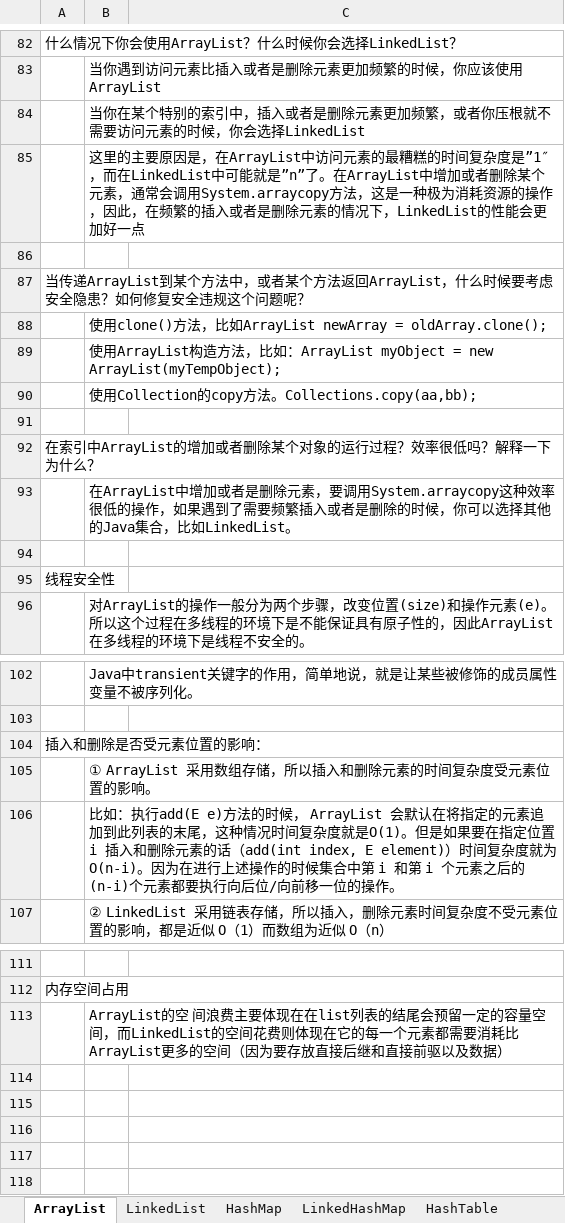
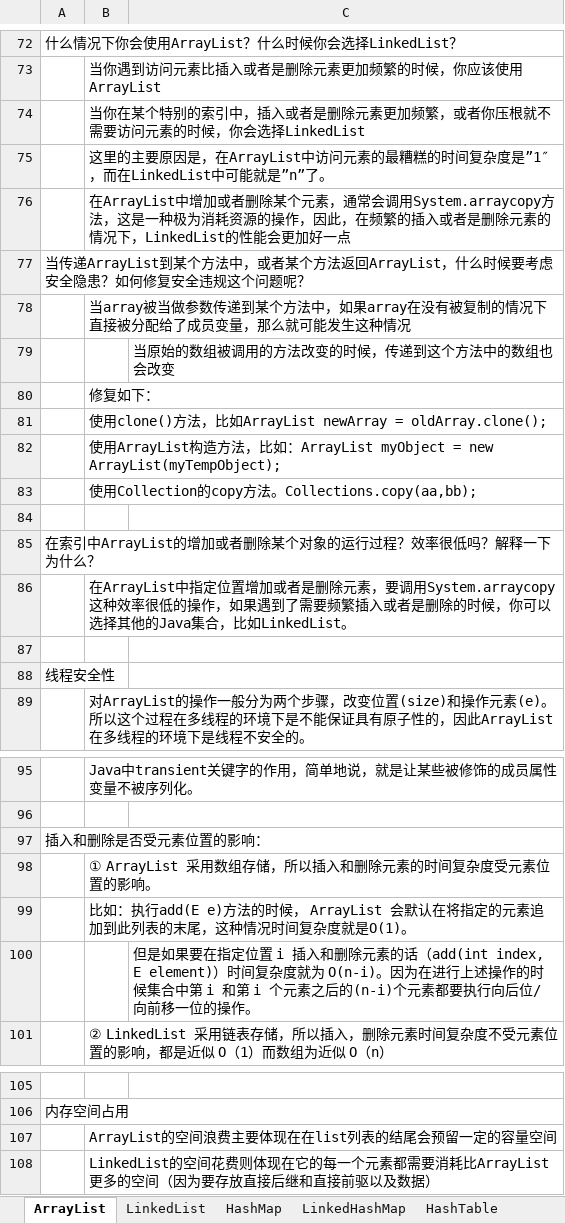
Before and after one commit to xieshiwei/JavaMS, an Excel workbook: 集合/集合.xlsx, sheet ArrayList, drawn as a sheet; only a part is shown, gaps mark what is left out; values as stored, in another font and other column widths than the file's, no cell formats; addresses are those after the commit; the diff covers the shown part only; the diff names each change by its address in the sheet, - before the commit and + after, or states it on an @@ line.

```diff
--- a/集合/集合.xlsx (sheet ArrayList)
+++ b/集合/集合.xlsx (sheet ArrayList)
-B75: …是”n”了。在ArrayList中增加或者删除某个元素，通常会调用System.arraycopy方法，这是一种极为消耗资源的操作，因此，在频繁的插入或者是删除元素的情况下，LinkedList的性能会更加好一点
+B75: …是”n”了。
-B76: (empty)
+B76: 在ArrayList中增加或者删除某个元素，通常会调用System.arraycopy方法，这是一种极为消耗资源的操作，因此，在频繁的插入或者是删除元素的情况下，LinkedList的性能会更加好一点
+row 78:  | 当array被当做参数传递到某个方法中，如果array在没有被复制的情况下直接被分配给了成员变量，那么就可能发生这种情况
+row 79:  |  | 当原始的数组被调用的方法改变的时候，传递到这个方法中的数组也会改变
+row 80:  | 修复如下：
-B86: 在ArrayList中增加或者…
+B86: 在ArrayList中指定位置增加或者…
-B99: …就是O(1)。但是如果要在指定位置 i 插入和删除元素的话（add(int index, E element)）时间复杂度就为 O(n-i)。因为在进行上述操作的时候集合中第 i 和第 i 个元素之后的(n-i)个元素都要执行向后位/向前移一位的操作。
+B99: …就是O(1)。
+row 100:  |  | 但是如果要在指定位置 i 插入和删除元素的话（add(int index, E element)）时间复杂度就为 O(n-i)。因为在进行上述操作的时候集合中第 i 和第 i 个元素之后的(n-i)个元素都要执行向后位/向前移一位的操作。
-B107: ArrayList的空 间浪费主要体现在在list列表的结尾会预留一定的容量空间，而LinkedList的空间花费则体现在它的每一个元素都需要消耗比ArrayList更多的空间（因为要存放直接后继和直接前驱以及数据）
+B107: ArrayList的空间浪费主要体现在在list列表的结尾会预留一定的容量空间
+row 108:  | LinkedList的空间花费则体现在它的每一个元素都需要消耗比ArrayList更多的空间（因为要存放直接后继和直接前驱以及数据）
```
Also changed, not shown: 10 removed rows elsewhere in this sheet, sheet HashMap, sheet LinkedList, sheet LinkedHashMap, other sheet tabs, cell formats, charts or pictures, spring/spring.xlsx, zookeeper/zookeeper.xlsx, 6 other files.
